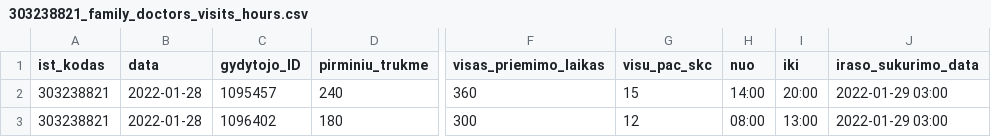
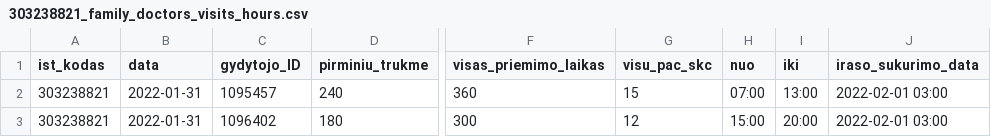
Before and after one commit to sveikatos-klinika/registrations_giles, a CSV file: 303238821_family_doctors_visits_hours.csv, drawn as a sheet; only a part is shown, gaps mark what is left out; the diff names each change by its address in the sheet, - before the commit and + after, or states it on an @@ line.

```diff
--- a/303238821_family_doctors_visits_hours.csv
+++ b/303238821_family_doctors_visits_hours.csv
-B2:B3 (data): 2022-01-28
+B2:B3 (data): 2022-01-31
-H2 (nuo): 14:00
+H2 (nuo): 07:00
-I2 (iki): 20:00
+I2 (iki): 13:00
-J2:J3 (iraso_sukurimo_data): 2022-01-29 03:00
+J2:J3 (iraso_sukurimo_data): 2022-02-01 03:00
-H3 (nuo): 08:00
+H3 (nuo): 15:00
-I3 (iki): 13:00
+I3 (iki): 20:00
```
Also changed, not shown: 303238821_free_registrations.csv.
